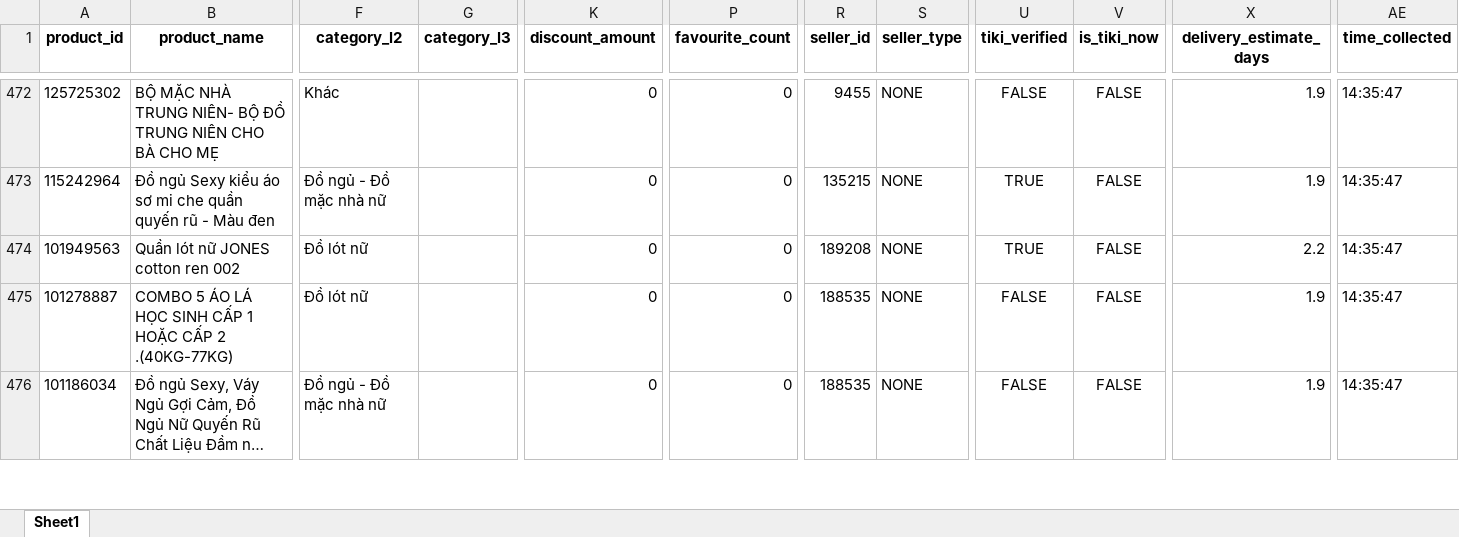
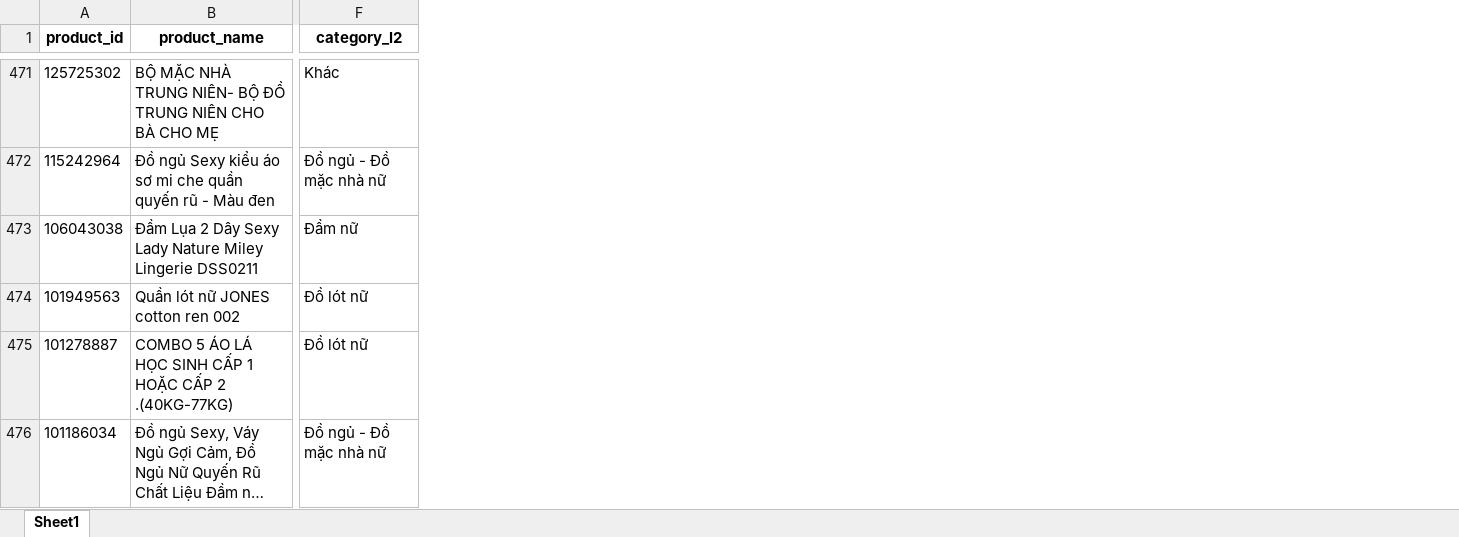
Before and after one commit to exorcisthb/DSSupdate, an Excel workbook: tiki_clean_data.xlsx, sheet Sheet1, drawn as a sheet; only a part is shown, gaps mark what is left out; long unchanged cells end in …; values as stored, in another font and other column widths than the file's, no borders; removed rows and columns are numbered as before the commit, all else as after; the diff covers the shown part only; the diff names each change by its address in the sheet, - before the commit and + after, or states it on an @@ line.

```diff
--- a/tiki_clean_data.xlsx (sheet Sheet1)
+++ b/tiki_clean_data.xlsx (sheet Sheet1)
-column G (category_l3), empty
-column K (discount_amount), rows 472-476: all 0
-column P (favourite_count), rows 472-476: all 0
-column R (seller_id), rows 472-476: 9455 | 135215 | 189208 | 188535 | 188535
-column S (seller_type), rows 472-476: all NONE
-column U (tiki_verified), rows 472-476: FALSE | TRUE | TRUE | FALSE | FALSE
-column V (is_tiki_now), rows 472-476: all FALSE
-column X (delivery_estimate_days), rows 472-476: 1.9 | 1.9 | 2.2 | 1.9 | 1.9
-column AE (time_collected), rows 472-476: all 14:35:47
@@ row 510 moved to row 473: 106043038 @@
```
Also changed, not shown: 1 added row, 1 removed row, 4 moved rows and 5 edited cells elsewhere in this sheet, tiki_raw_data.xlsx.
